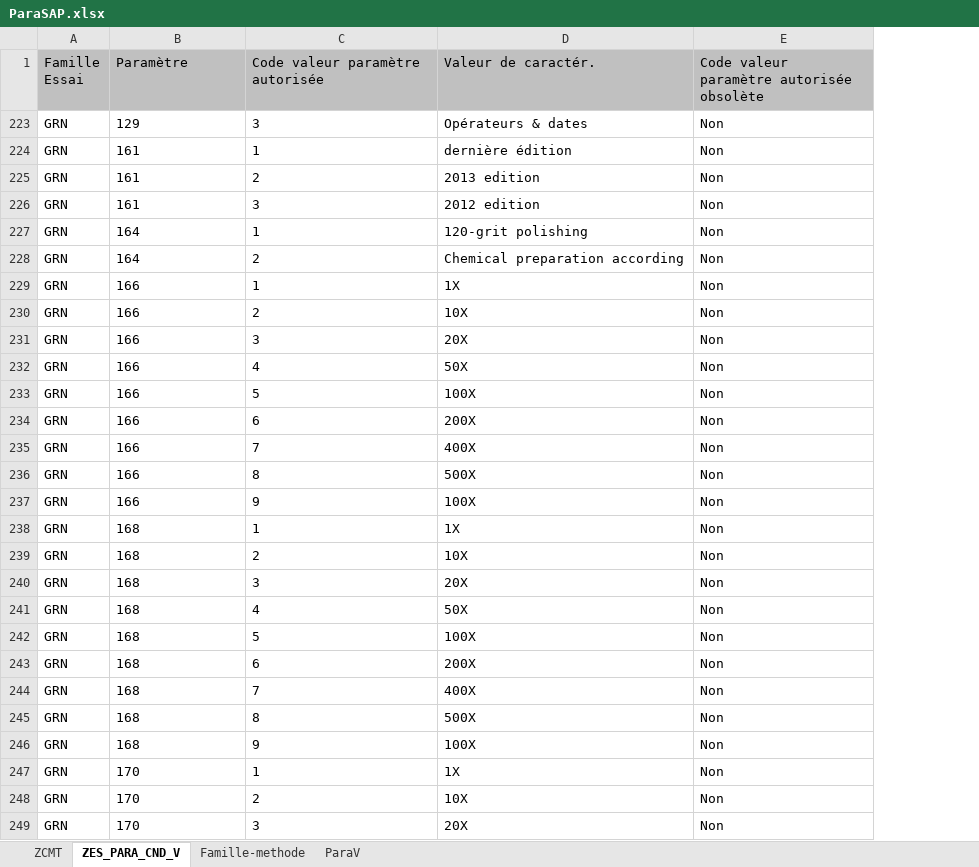
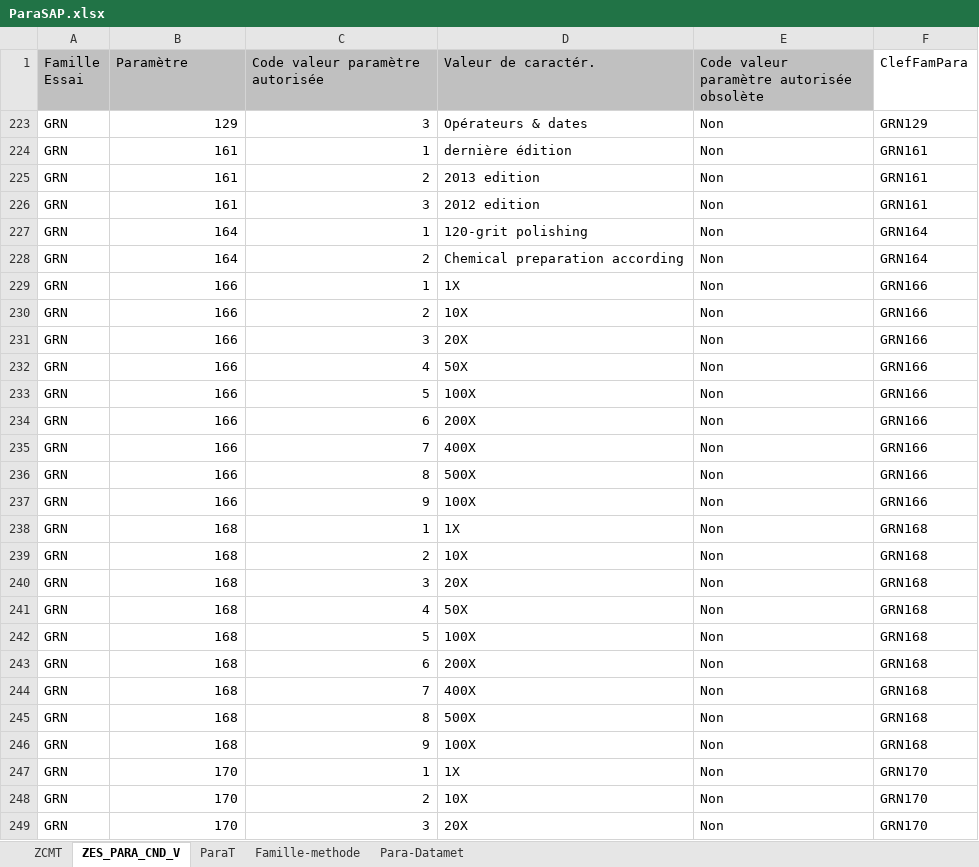
Before and after one commit to AlcyonTaf/Datamet, an Excel workbook: SAP/ParaSAP.xlsx, sheet ZES_PARA_CND_V, drawn as a sheet; only a part is shown; values as stored, in another font and other column widths than the file's, no borders; table styles not drawn; the diff covers the shown part only; the diff names each change by its address in the sheet, - before the commit and + after, or states it on an @@ line.

```diff
--- a/SAP/ParaSAP.xlsx (sheet ZES_PARA_CND_V)
+++ b/SAP/ParaSAP.xlsx (sheet ZES_PARA_CND_V)
-sheet tab: ParaV
+sheet tab: ParaT
+sheet tab: Para-Datamet
@@ sheet tab order changed: ZCMT | ZES_PARA_CND_V | ParaT | Famille-methode | Para-Datamet @@
+column F (ClefFamPara), rows 223-249: GRN129 | GRN161 | GRN161 | GRN161 | GRN164 | GRN164 | GRN166 | GRN166 | GRN166 | GRN166 | GRN166 | GRN166 | GRN166 | GRN166 | GRN166 | GRN168 | GRN168 | GRN168 | GRN168 | GRN168 | GRN168 | GRN168 | GRN168 | GRN168 | GRN170 | GRN170 | GRN170
-B223:C249 alignment: left
+B223:C249 alignment: right
```
Also changed, not shown: cell formats elsewhere in this sheet, sheet ZCMT, sheet ParaT, formulas that keep their value, hidden cells, 1 other file.
